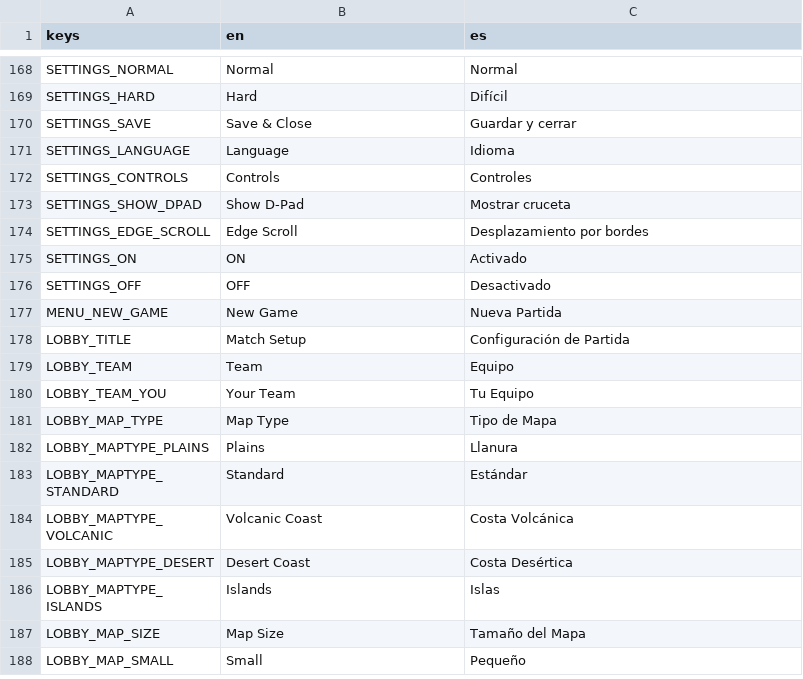
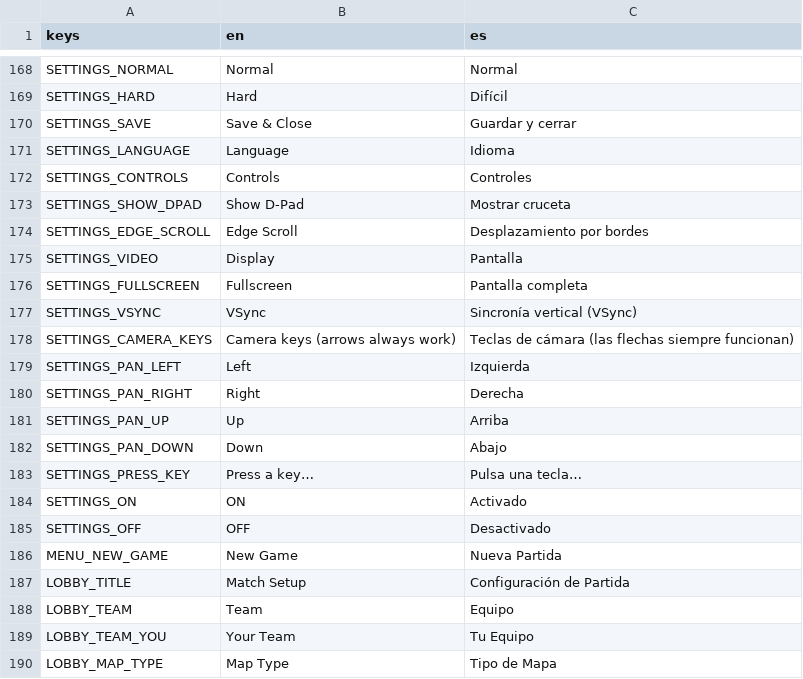
Before and after one commit to enrimr/rts-game-godot, a CSV file: project/assets/translations/translations.csv, drawn as a sheet; only a part is shown, gaps mark what is left out; the shorter side is filled out with more unchanged rows.

```diff
--- a/project/assets/translations/translations.csv
+++ b/project/assets/translations/translations.csv
@@ -174,2 +174,11 @@ SETTINGS_SHOW_DPAD,Show D-Pad,Mostrar cruceta
 SETTINGS_EDGE_SCROLL,Edge Scroll,Desplazamiento por bordes
+SETTINGS_VIDEO,Display,Pantalla
+SETTINGS_FULLSCREEN,Fullscreen,Pantalla completa
+SETTINGS_VSYNC,VSync,Sincronía vertical (VSync)
+SETTINGS_CAMERA_KEYS,Camera keys (arrows always work),Teclas de cámara (las flechas siempre funcionan)
+SETTINGS_PAN_LEFT,Left,Izquierda
+SETTINGS_PAN_RIGHT,Right,Derecha
+SETTINGS_PAN_UP,Up,Arriba
+SETTINGS_PAN_DOWN,Down,Abajo
+SETTINGS_PRESS_KEY,Press a key…,Pulsa una tecla…
 SETTINGS_ON,ON,Activado
```
Also changed, not shown: 3 other files.
